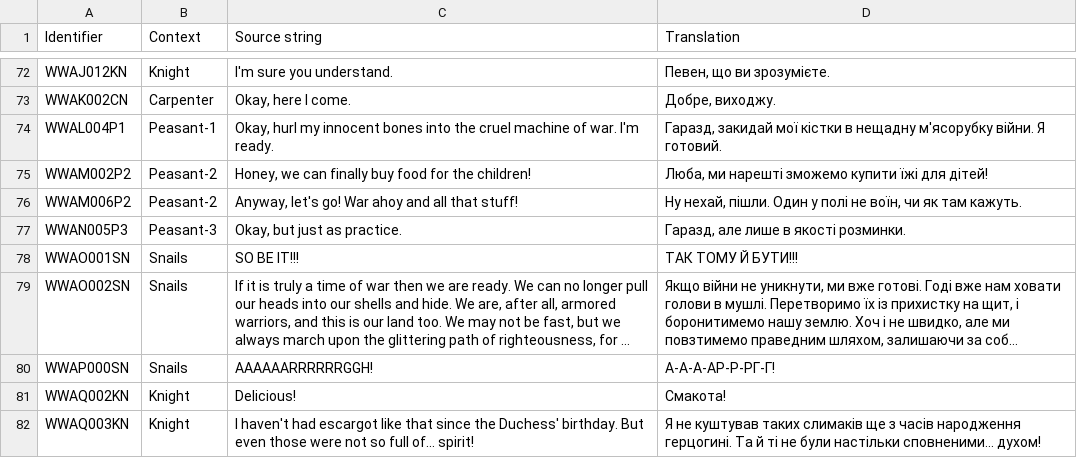
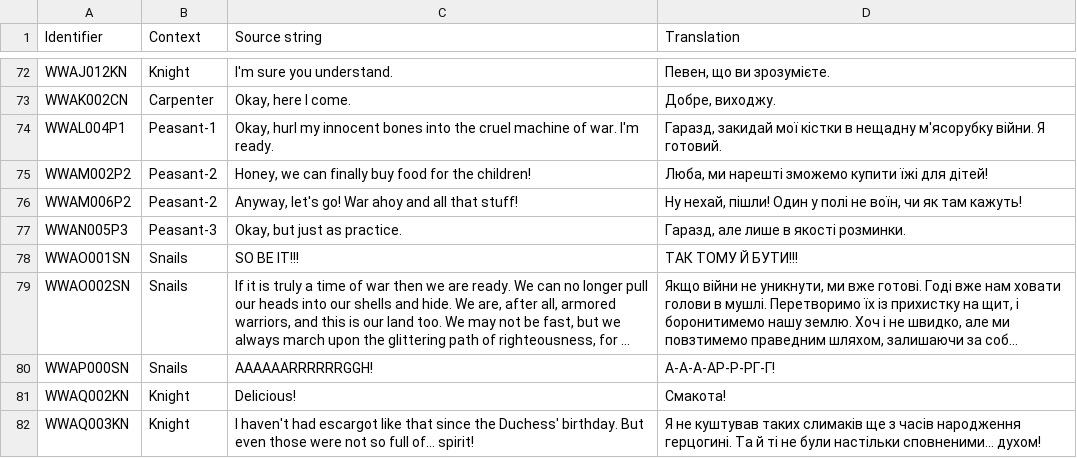
Before and after one commit to UHN5Y2hvbmF1dHMyVUE/UHN5Y2hvbmF1dHMyVUE-, a CSV file: Ukrainian/WW_StringTable.csv, drawn as a sheet; only a part is shown, gaps mark what is left out; long unchanged cells end in ….

Commit message:
New translations ww_stringtable.csv (Ukrainian)
[ci skip]

```diff
--- a/Ukrainian/WW_StringTable.csv
+++ b/Ukrainian/WW_StringTable.csv
@@ -75,3 +75,3 @@
 "WWAM002P2","Peasant-2","Honey, we can finally buy food for the children!","Люба, ми нарешті зможемо купити їжі для дітей!"
-"WWAM006P2","Peasant-2","Anyway, let's go! War ahoy and all that stuff!","Ну нехай, пішли. Один у полі не воїн, чи як там кажуть."
+"WWAM006P2","Peasant-2","Anyway, let's go! War ahoy and all that stuff!","Ну нехай, пішли! Один у полі не воїн, чи як там кажуть!"
 "WWAN005P3","Peasant-3","Okay, but just as practice.","Гаразд, але лише в якості розминки."
```
